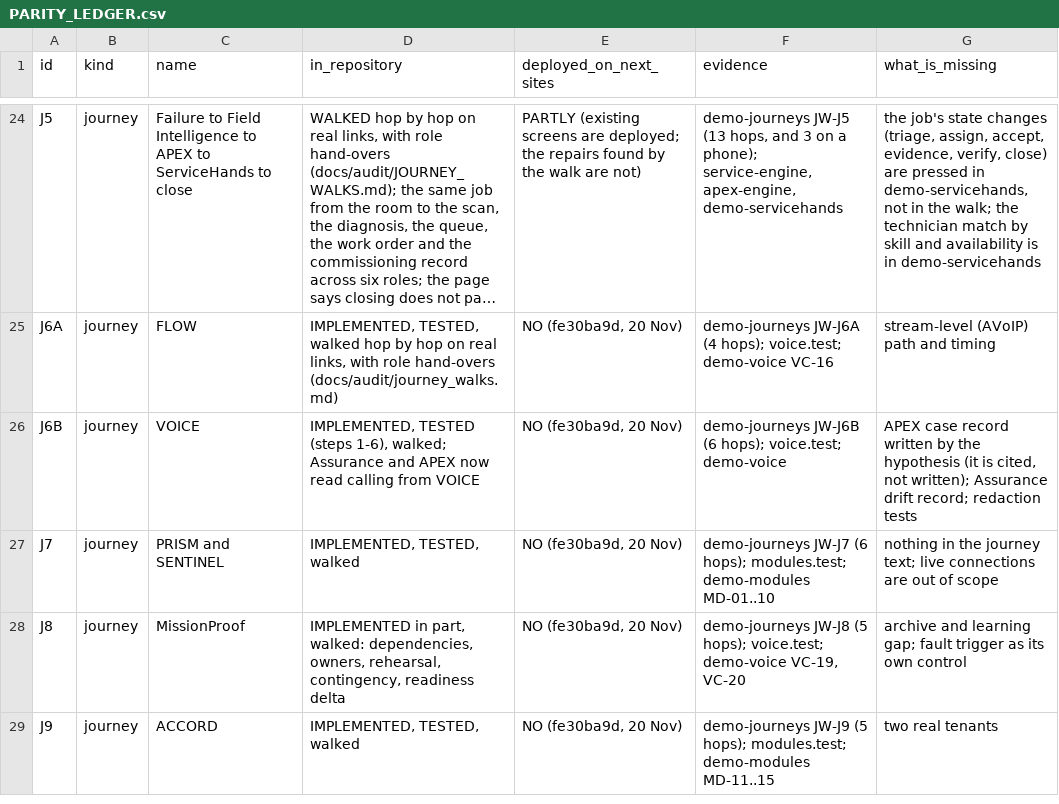
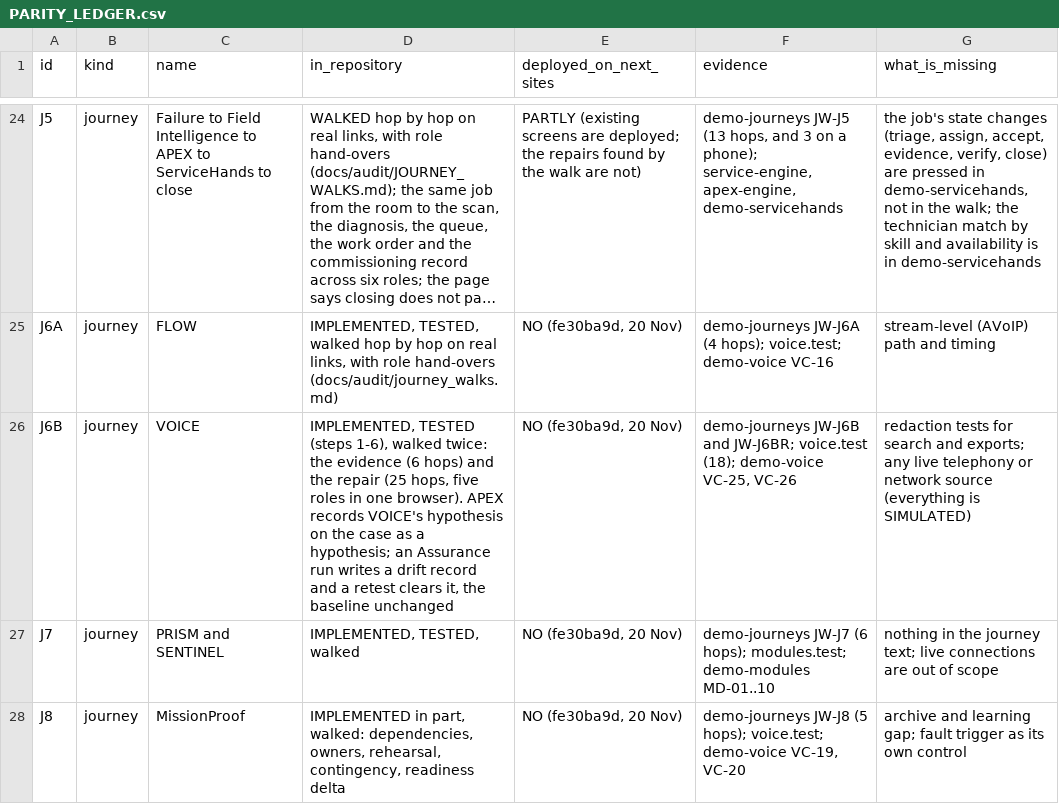
Before and after one commit to jeremiahjohnson754-cmyk/empathia-technologies, a CSV file: docs/audit/PARITY_LEDGER.csv, drawn as a sheet; only a part is shown, gaps mark what is left out; the shorter side is filled out with more unchanged rows; long unchanged cells end in …; the diff names each change by its address in the sheet, - before the commit and + after, or states it on an @@ line.

```diff
--- a/docs/audit/PARITY_LEDGER.csv
+++ b/docs/audit/PARITY_LEDGER.csv
-D26 (in_repository): …(steps 1-6), walked; Assurance and APEX now read calling from VOICE
+D26 (in_repository): …(steps 1-6), walked twice: the evidence (6 hops) and the repair (25 hops, five roles in one browser). APEX records VOICE's hypothesis on the case as a hypothesis; an Assurance run writes a drift record and a retest clears it, the baseline unchanged
-F26 (evidence): demo-journeys JW-J6B (6 hops); voice.test; demo-voice
+F26 (evidence): demo-journeys JW-J6B and JW-J6BR; voice.test (18); demo-voice VC-25, VC-26
-G26 (what_is_missing): APEX case record written by the hypothesis (it is cited, not written); Assurance drift record; redaction tests
+G26 (what_is_missing): redaction tests for search and exports; any live telephony or network source (everything is SIMULATED)
```
Also changed, not shown: 6 other files.
